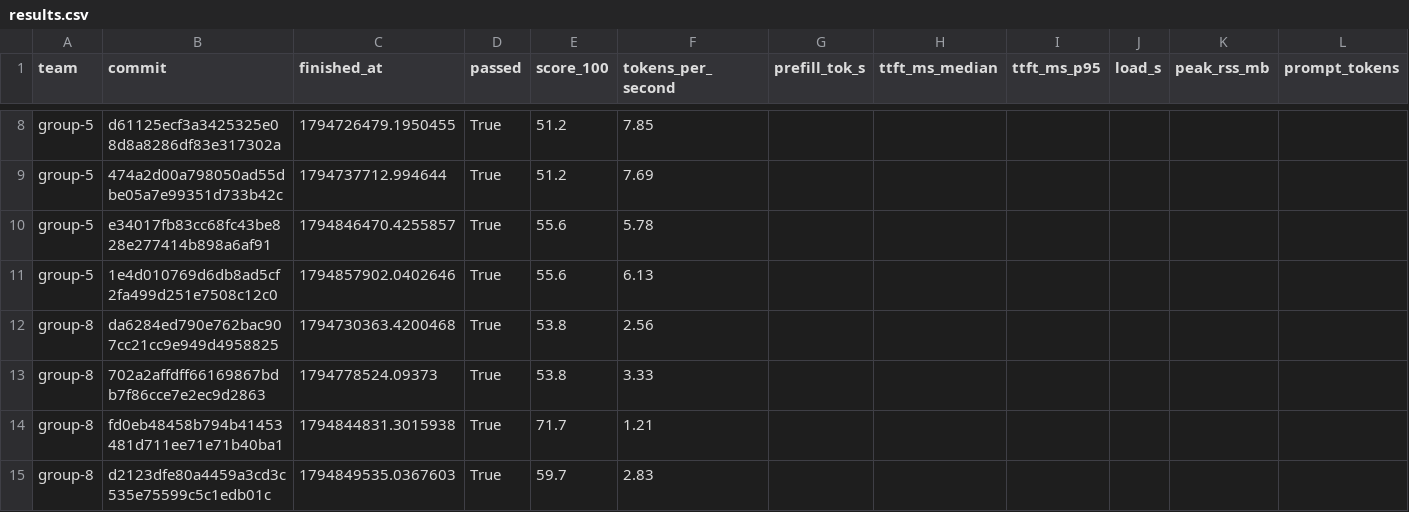
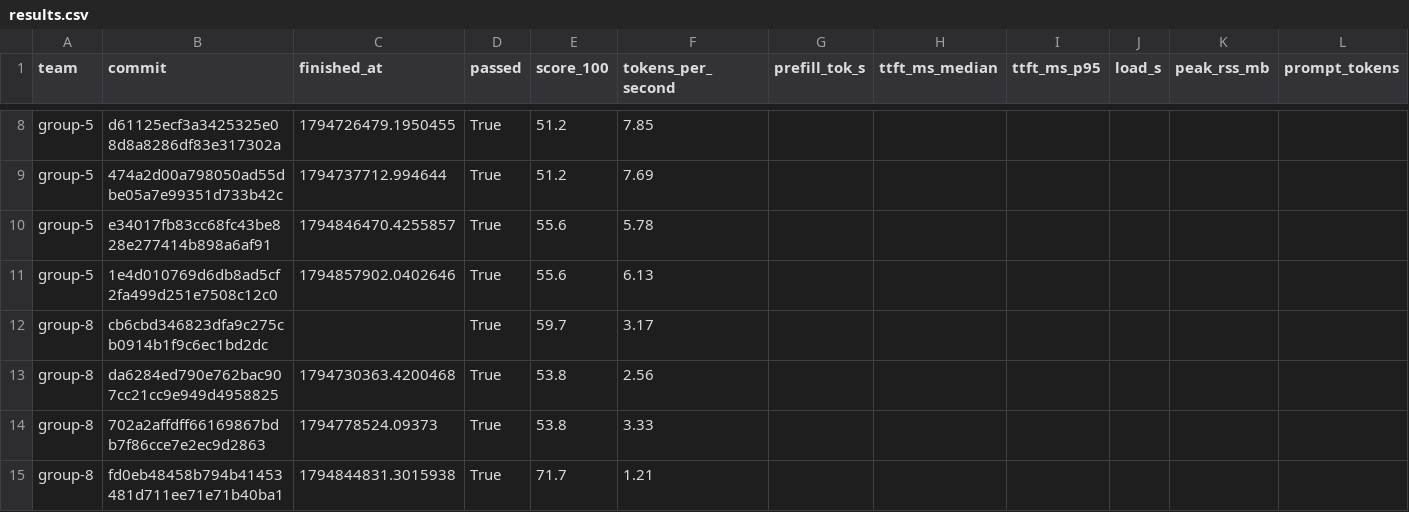
Before and after one commit to ECE382M-20/results, a CSV file: summary/results.csv, drawn as a sheet; only a part is shown, gaps mark what is left out; the shorter side is filled out with more unchanged rows; rows hold the shown columns only; the diff names each change by its address in the sheet, - before the commit and + after, or states it on an @@ line.

Commit message:
result: group-8 cb6cbd34

```diff
--- a/summary/results.csv
+++ b/summary/results.csv
+row 12: group-8 | cb6cbd346823dfa9c275cb0914b1f9c6ec1bd2dc |  | True | 59.7 | 3.17
```
Also changed, not shown: 5 other files.
